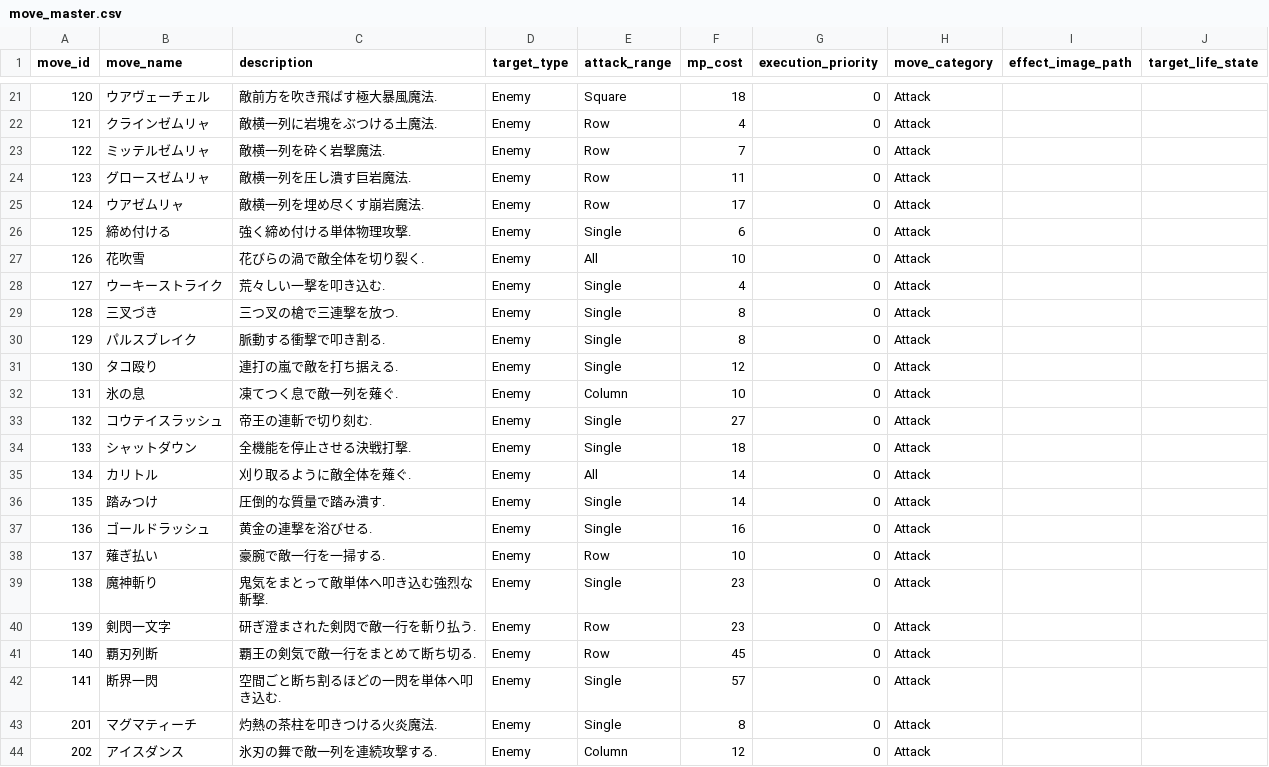
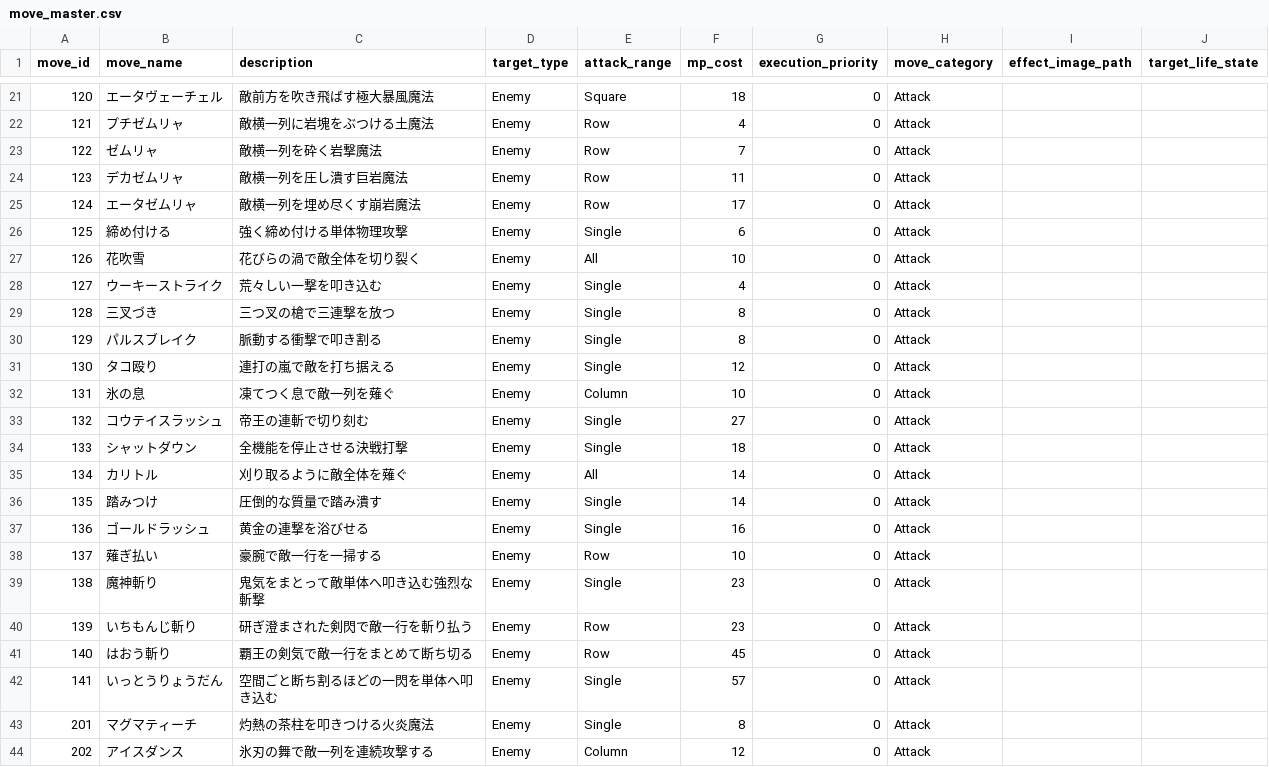
Before and after one commit to ayumu203/nisekue, a CSV file: server/resources/move/move_master.csv, drawn as a sheet; only a part is shown, gaps mark what is left out; the diff covers the shown part only.

Commit message:
fix: move remaining main changes

```diff
--- a/server/resources/move/move_master.csv
+++ b/server/resources/move/move_master.csv
@@ -21,24 +21,24 @@ move_id,move_name,description,target_type,attack_range,mp_cost,execution_priorit
-120,ウアヴェーチェル,敵前方を吹き飛ばす極大暴風魔法.,Enemy,Square,18,0,Attack,,
-121,クラインゼムリャ,敵横一列に岩塊をぶつける土魔法.,Enemy,Row,4,0,Attack,,
-122,ミッテルゼムリャ,敵横一列を砕く岩撃魔法.,Enemy,Row,7,0,Attack,,
-123,グロースゼムリャ,敵横一列を圧し潰す巨岩魔法.,Enemy,Row,11,0,Attack,,
-124,ウアゼムリャ,敵横一列を埋め尽くす崩岩魔法.,Enemy,Row,17,0,Attack,,
-125,締め付ける,強く締め付ける単体物理攻撃.,Enemy,Single,6,0,Attack,,
-126,花吹雪,花びらの渦で敵全体を切り裂く.,Enemy,All,10,0,Attack,,
-127,ウーキーストライク,荒々しい一撃を叩き込む.,Enemy,Single,4,0,Attack,,
-128,三叉づき,三つ叉の槍で三連撃を放つ.,Enemy,Single,8,0,Attack,,
-129,パルスブレイク,脈動する衝撃で叩き割る.,Enemy,Single,8,0,Attack,,
-130,タコ殴り,連打の嵐で敵を打ち据える.,Enemy,Single,12,0,Attack,,
-131,氷の息,凍てつく息で敵一列を薙ぐ.,Enemy,Column,10,0,Attack,,
-132,コウテイスラッシュ,帝王の連斬で切り刻む.,Enemy,Single,27,0,Attack,,
-133,シャットダウン,全機能を停止させる決戦打撃.,Enemy,Single,18,0,Attack,,
-134,カリトル,刈り取るように敵全体を薙ぐ.,Enemy,All,14,0,Attack,,
-135,踏みつけ,圧倒的な質量で踏み潰す.,Enemy,Single,14,0,Attack,,
-136,ゴールドラッシュ,黄金の連撃を浴びせる.,Enemy,Single,16,0,Attack,,
-137,薙ぎ払い,豪腕で敵一行を一掃する.,Enemy,Row,10,0,Attack,,
-138,魔神斬り,鬼気をまとって敵単体へ叩き込む強烈な斬撃.,Enemy,Single,23,0,Attack,,
-139,剣閃一文字,研ぎ澄まされた剣閃で敵一行を斬り払う.,Enemy,Row,23,0,Attack,,
-140,覇刃列断,覇王の剣気で敵一行をまとめて断ち切る.,Enemy,Row,45,0,Attack,,
-141,断界一閃,空間ごと断ち割るほどの一閃を単体へ叩き込む.,Enemy,Single,57,0,Attack,,
-201,マグマティーチ,灼熱の茶柱を叩きつける火炎魔法.,Enemy,Single,8,0,Attack,,
-202,アイスダンス,氷刃の舞で敵一列を連続攻撃する.,Enemy,Column,12,0,Attack,,
+120,エータヴェーチェル,敵前方を吹き飛ばす極大暴風魔法,Enemy,Square,18,0,Attack,,
+121,プチゼムリャ,敵横一列に岩塊をぶつける土魔法,Enemy,Row,4,0,Attack,,
+122,ゼムリャ,敵横一列を砕く岩撃魔法,Enemy,Row,7,0,Attack,,
+123,デカゼムリャ,敵横一列を圧し潰す巨岩魔法,Enemy,Row,11,0,Attack,,
+124,エータゼムリャ,敵横一列を埋め尽くす崩岩魔法,Enemy,Row,17,0,Attack,,
+125,締め付ける,強く締め付ける単体物理攻撃,Enemy,Single,6,0,Attack,,
+126,花吹雪,花びらの渦で敵全体を切り裂く,Enemy,All,10,0,Attack,,
+127,ウーキーストライク,荒々しい一撃を叩き込む,Enemy,Single,4,0,Attack,,
+128,三叉づき,三つ叉の槍で三連撃を放つ,Enemy,Single,8,0,Attack,,
+129,パルスブレイク,脈動する衝撃で叩き割る,Enemy,Single,8,0,Attack,,
+130,タコ殴り,連打の嵐で敵を打ち据える,Enemy,Single,12,0,Attack,,
+131,氷の息,凍てつく息で敵一列を薙ぐ,Enemy,Column,10,0,Attack,,
+132,コウテイスラッシュ,帝王の連斬で切り刻む,Enemy,Single,27,0,Attack,,
+133,シャットダウン,全機能を停止させる決戦打撃,Enemy,Single,18,0,Attack,,
+134,カリトル,刈り取るように敵全体を薙ぐ,Enemy,All,14,0,Attack,,
+135,踏みつけ,圧倒的な質量で踏み潰す,Enemy,Single,14,0,Attack,,
+136,ゴールドラッシュ,黄金の連撃を浴びせる,Enemy,Single,16,0,Attack,,
+137,薙ぎ払い,豪腕で敵一行を一掃する,Enemy,Row,10,0,Attack,,
+138,魔神斬り,鬼気をまとって敵単体へ叩き込む強烈な斬撃,Enemy,Single,23,0,Attack,,
+139,いちもんじ斬り,研ぎ澄まされた剣閃で敵一行を斬り払う,Enemy,Row,23,0,Attack,,
+140,はおう斬り,覇王の剣気で敵一行をまとめて断ち切る,Enemy,Row,45,0,Attack,,
+141,いっとうりょうだん,空間ごと断ち割るほどの一閃を単体へ叩き込む,Enemy,Single,57,0,Attack,,
+201,マグマティーチ,灼熱の茶柱を叩きつける火炎魔法,Enemy,Single,8,0,Attack,,
+202,アイスダンス,氷刃の舞で敵一列を連続攻撃する,Enemy,Column,12,0,Attack,,
```
Also changed, not shown: 139 edited cells elsewhere in this file, 2 other files.
